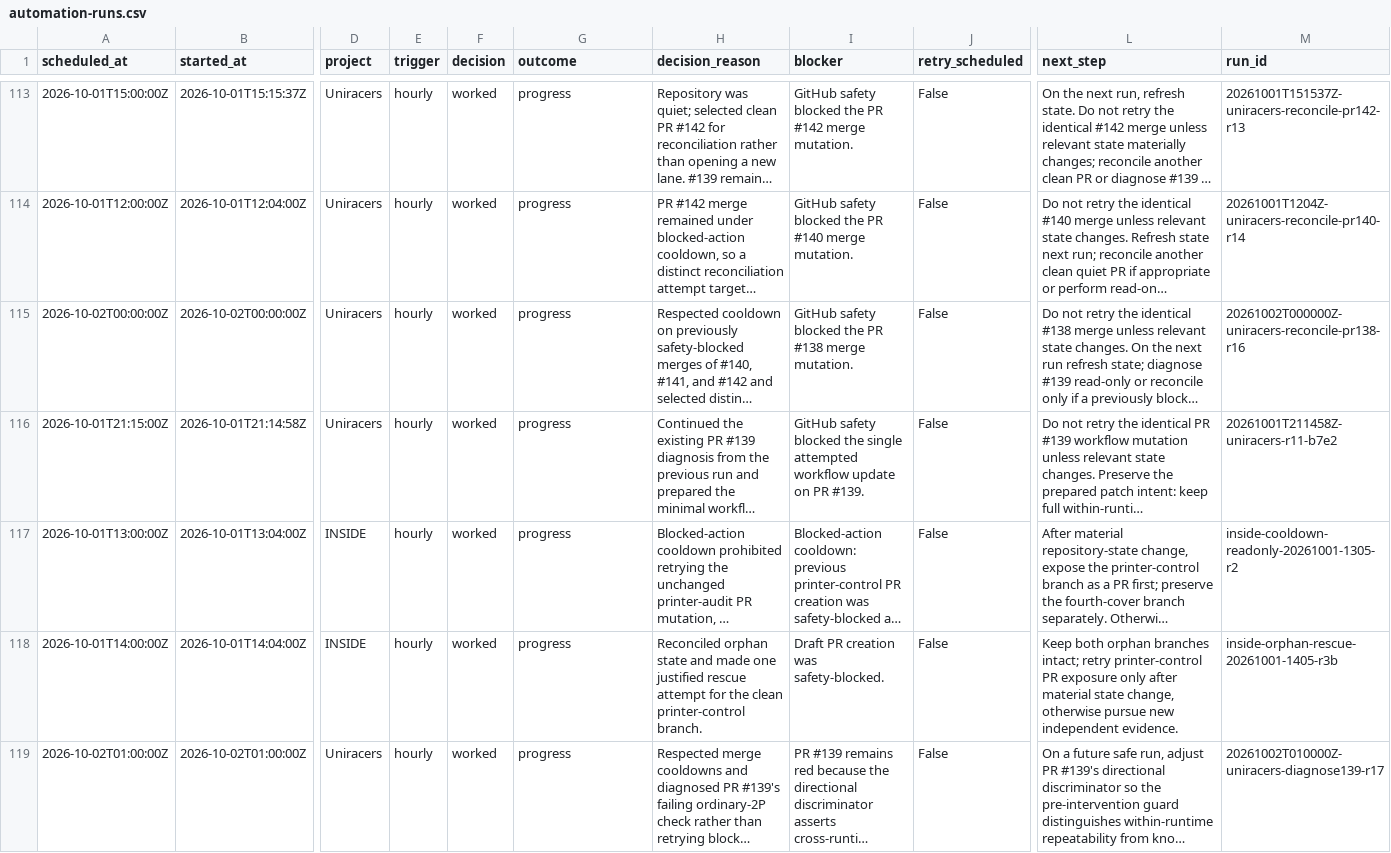
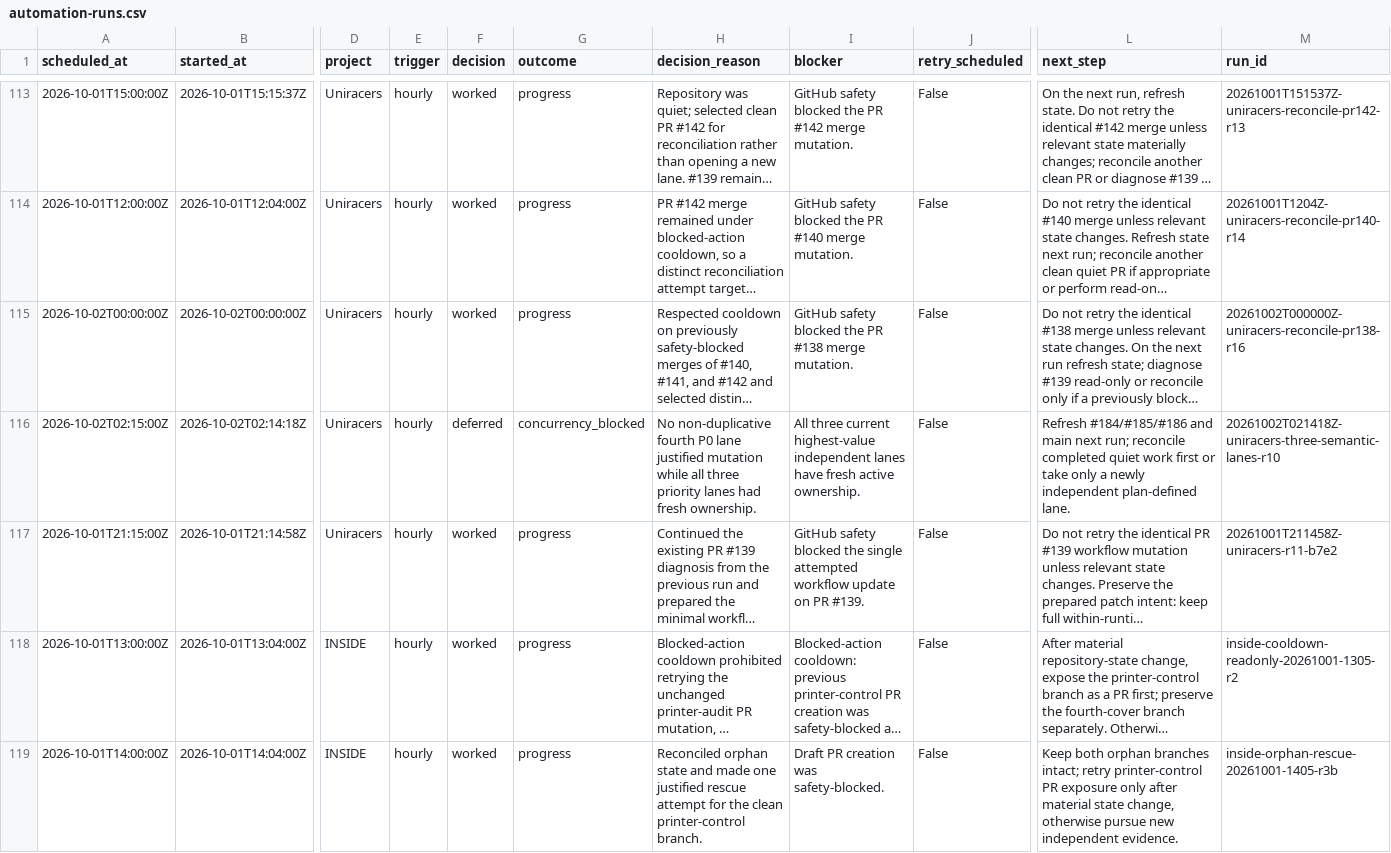
Before and after one commit to GBIDEVELOPMENT/general-purpose, a CSV file: reports/automation-runs.csv, drawn as a sheet; only a part is shown, gaps mark what is left out; the shorter side is filled out with more unchanged rows; long unchanged cells end in …; rows hold the shown columns only; the diff names each change by its address in the sheet, - before the commit and + after, or states it on an @@ line.

```diff
--- a/reports/automation-runs.csv
+++ b/reports/automation-runs.csv
+row 116: 2026-10-02T02:15:00Z | 2026-10-02T02:14:18Z | Uniracers | hourly | deferred | concurrency_blocked | No non-duplicative fourth P0 lane justified mutation while all three priority lanes had fresh ownership. | All three current highest-value independent lanes have fresh active ownership. | False | Refresh #184/#185/#186 and main next run; reconcile completed quiet work first or take only a newly independent plan-defined lane. | 20261002T021418Z-uniracers-three-semantic-lanes-r10
```
Also changed, not shown: 1 other file.
